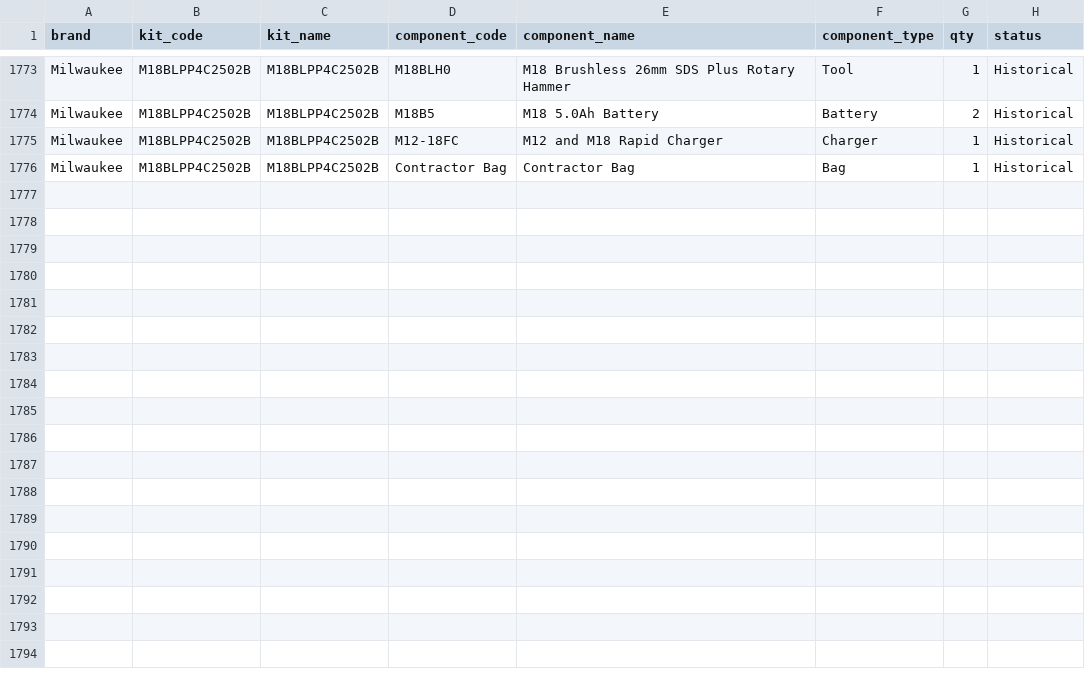
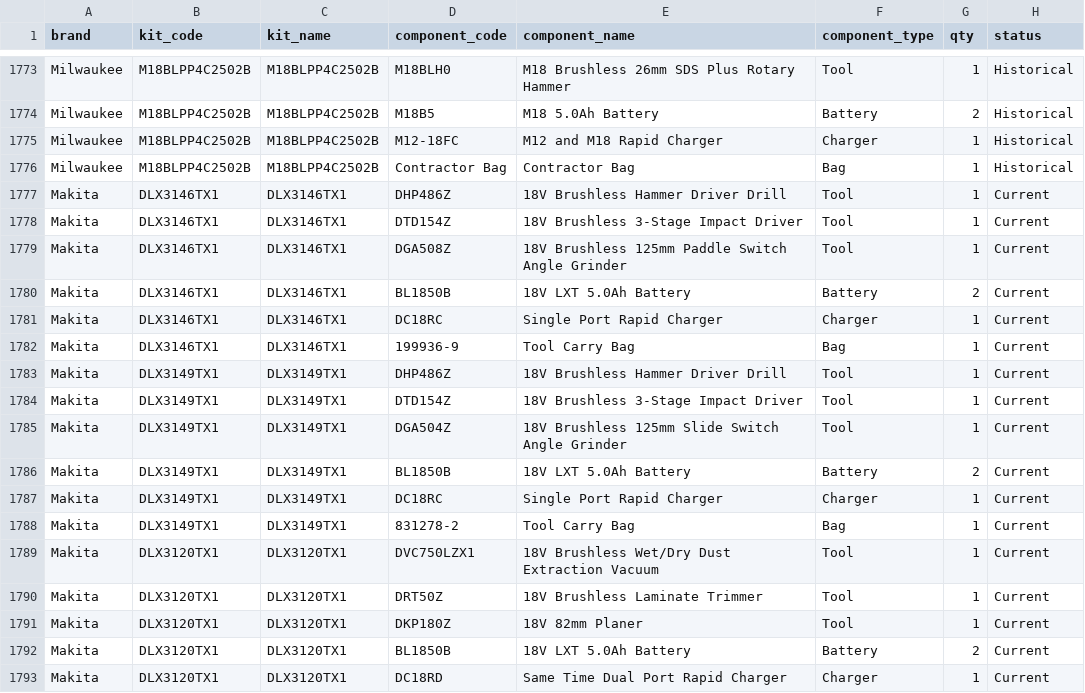
Before and after one commit to Caleb-ST/ST-Web-App, a CSV file: kit-directory.csv, drawn as a sheet; only a part is shown, gaps mark what is left out; the diff names each change by its address in the sheet, - before the commit and + after, or states it on an @@ line.

Commit message:
Add verified Makita promo combo kits

```diff
--- a/kit-directory.csv
+++ b/kit-directory.csv
+row 1777: Makita | DLX3146TX1 | DLX3146TX1 | DHP486Z | 18V Brushless Hammer Driver Drill | Tool | 1 | Current
+row 1778: Makita | DLX3146TX1 | DLX3146TX1 | DTD154Z | 18V Brushless 3-Stage Impact Driver | Tool | 1 | Current
+row 1779: Makita | DLX3146TX1 | DLX3146TX1 | DGA508Z | 18V Brushless 125mm Paddle Switch Angle Grinder | Tool | 1 | Current
+row 1780: Makita | DLX3146TX1 | DLX3146TX1 | BL1850B | 18V LXT 5.0Ah Battery | Battery | 2 | Current
+row 1781: Makita | DLX3146TX1 | DLX3146TX1 | DC18RC | Single Port Rapid Charger | Charger | 1 | Current
+row 1782: Makita | DLX3146TX1 | DLX3146TX1 | 199936-9 | Tool Carry Bag | Bag | 1 | Current
+row 1783: Makita | DLX3149TX1 | DLX3149TX1 | DHP486Z | 18V Brushless Hammer Driver Drill | Tool | 1 | Current
+row 1784: Makita | DLX3149TX1 | DLX3149TX1 | DTD154Z | 18V Brushless 3-Stage Impact Driver | Tool | 1 | Current
+row 1785: Makita | DLX3149TX1 | DLX3149TX1 | DGA504Z | 18V Brushless 125mm Slide Switch Angle Grinder | Tool | 1 | Current
+row 1786: Makita | DLX3149TX1 | DLX3149TX1 | BL1850B | 18V LXT 5.0Ah Battery | Battery | 2 | Current
+row 1787: Makita | DLX3149TX1 | DLX3149TX1 | DC18RC | Single Port Rapid Charger | Charger | 1 | Current
+row 1788: Makita | DLX3149TX1 | DLX3149TX1 | 831278-2 | Tool Carry Bag | Bag | 1 | Current
+row 1789: Makita | DLX3120TX1 | DLX3120TX1 | DVC750LZX1 | 18V Brushless Wet/Dry Dust Extraction Vacuum | Tool | 1 | Current
+row 1790: Makita | DLX3120TX1 | DLX3120TX1 | DRT50Z | 18V Brushless Laminate Trimmer | Tool | 1 | Current
+row 1791: Makita | DLX3120TX1 | DLX3120TX1 | DKP180Z | 18V 82mm Planer | Tool | 1 | Current
+row 1792: Makita | DLX3120TX1 | DLX3120TX1 | BL1850B | 18V LXT 5.0Ah Battery | Battery | 2 | Current
+row 1793: Makita | DLX3120TX1 | DLX3120TX1 | DC18RD | Same Time Dual Port Rapid Charger | Charger | 1 | Current
```
